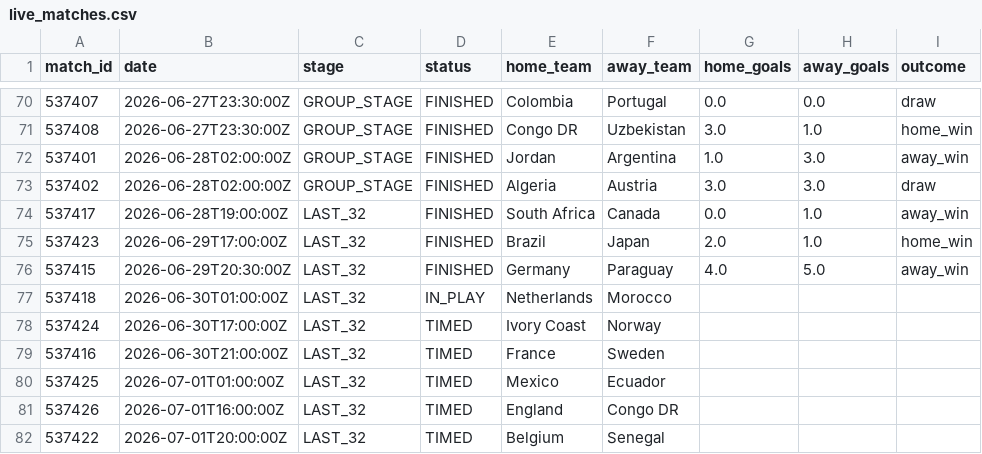
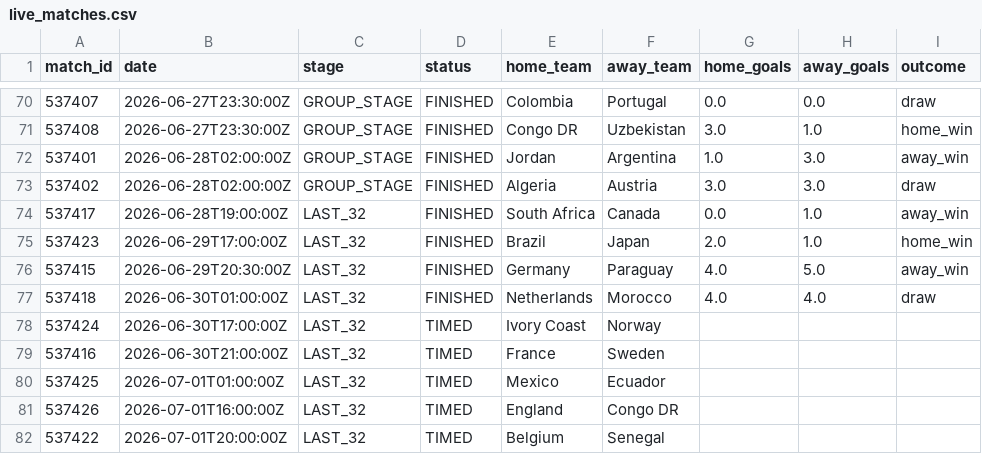
Before and after one commit to ABHIRAMKATARI1289/FIFA-WC-2026, a CSV file: data/processed/live_matches.csv, drawn as a sheet; only a part is shown, gaps mark what is left out.

```diff
--- a/data/processed/live_matches.csv
+++ b/data/processed/live_matches.csv
@@ -76,3 +76,3 @@ match_id,date,stage,status,home_team,away_team,home_goals,away_goals,outcome
 537415,2026-06-29T20:30:00Z,LAST_32,FINISHED,Germany,Paraguay,4.0,5.0,away_win
-537418,2026-06-30T01:00:00Z,LAST_32,IN_PLAY,Netherlands,Morocco,,,
+537418,2026-06-30T01:00:00Z,LAST_32,FINISHED,Netherlands,Morocco,4.0,4.0,draw
 537424,2026-06-30T17:00:00Z,LAST_32,TIMED,Ivory Coast,Norway,,,
```
